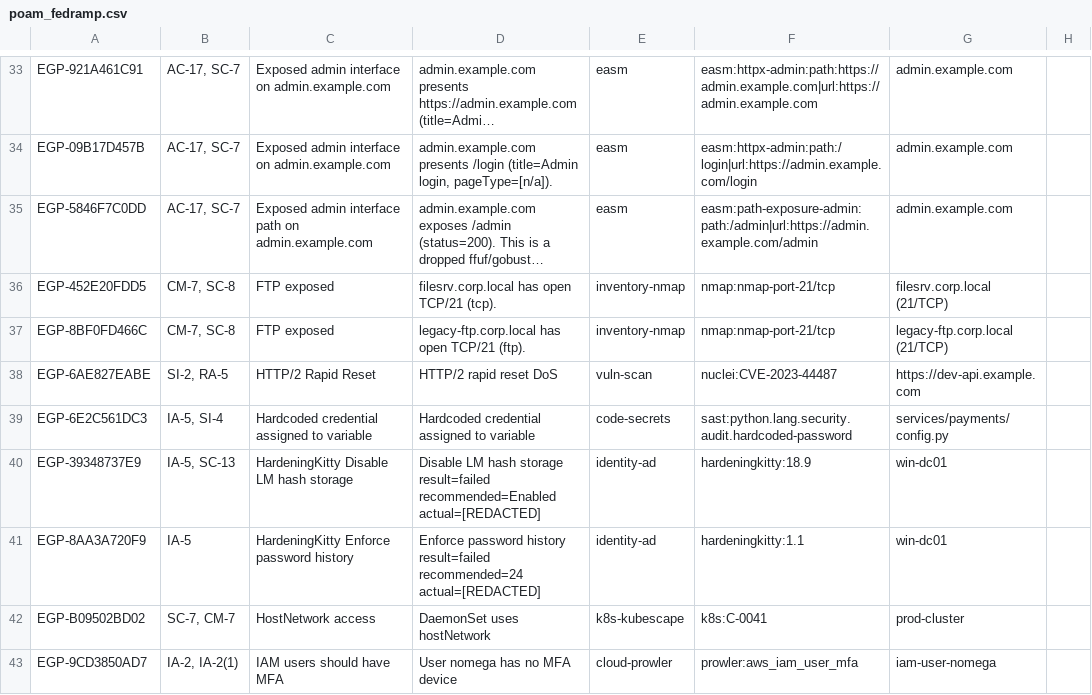
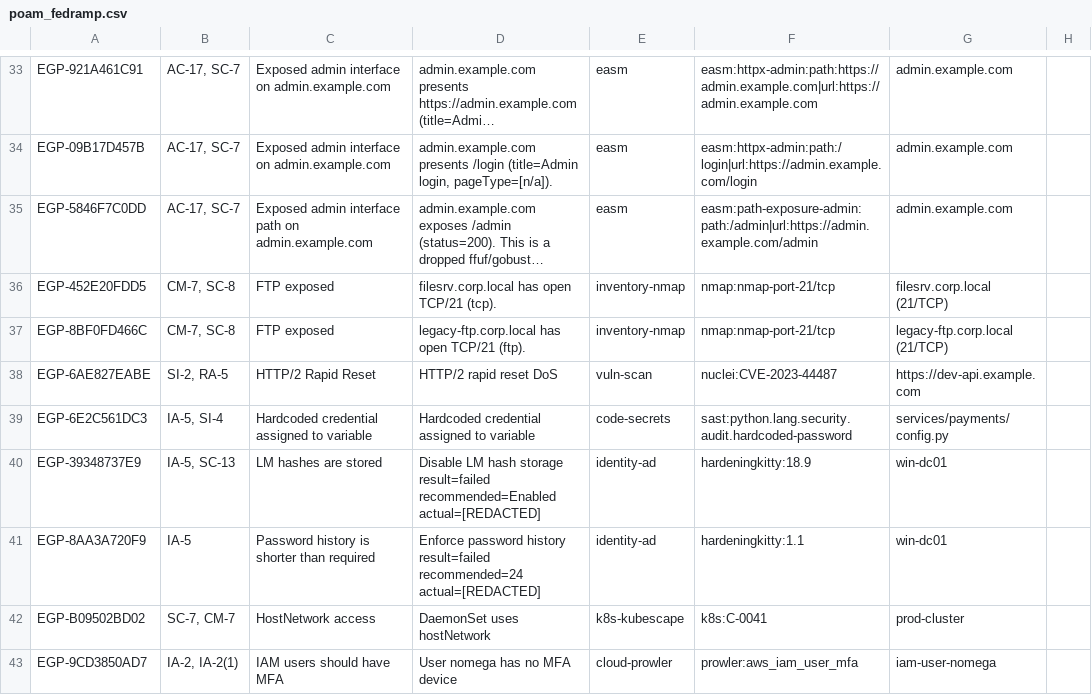
Before and after one commit to eregular13/grc-collector-pack, a CSV file: product-lab/drop/poam/poam_fedramp.csv, drawn as a sheet; only a part is shown, gaps mark what is left out; long unchanged cells end in …; the diff covers the shown part only; the diff names each change by its address in the sheet, - before the commit and + after, or states it on an @@ line.

Commit message:
fedramp: POA&M weakness name matches the POA&M title
Regenerates product-lab/drop/poam/poam_fedramp.csv on master (Weakness Name column only, 13 rows) and updates MANIFEST/SHA256SUMS.

```diff
--- a/product-lab/drop/poam/poam_fedramp.csv
+++ b/product-lab/drop/poam/poam_fedramp.csv
-C40: HardeningKitty Disable LM hash storage
+C40: LM hashes are stored
-C41: HardeningKitty Enforce password history
+C41: Password history is shorter than required
```
Also changed, not shown: 11 edited cells elsewhere in this file, 5 other files.
